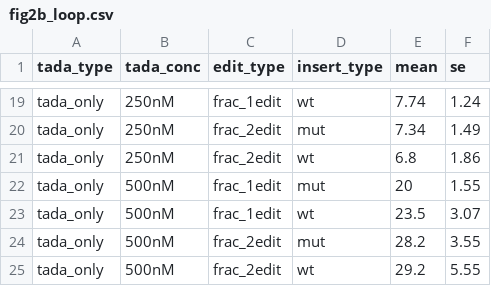
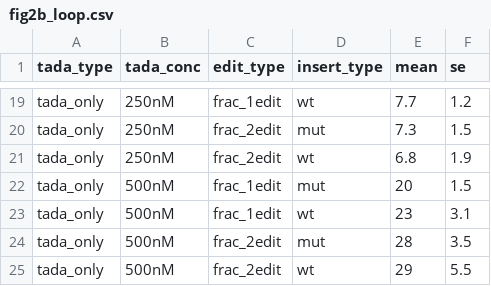
Before and after one commit to rasilab/bakker_2025, a CSV file: analysis/boxb_in_vitro_sequencing/tables/fig2b_loop.csv, drawn as a sheet; only a part is shown, gaps mark what is left out; the diff covers the shown part only; the diff names each change by its address in the sheet, - before the commit and + after, or states it on an @@ line.

```diff
--- a/analysis/boxb_in_vitro_sequencing/tables/fig2b_loop.csv
+++ b/analysis/boxb_in_vitro_sequencing/tables/fig2b_loop.csv
-E19 (mean): 7.74
+E19 (mean): 7.7
-F19 (se): 1.24
+F19 (se): 1.2
-E20 (mean): 7.34
+E20 (mean): 7.3
-F20 (se): 1.49
+F20 (se): 1.5
-F21 (se): 1.86
+F21 (se): 1.9
-F22 (se): 1.55
+F22 (se): 1.5
-E23 (mean): 23.5
+E23 (mean): 23
-F23 (se): 3.07
+F23 (se): 3.1
-E24 (mean): 28.2
+E24 (mean): 28
-F24 (se): 3.55
+F24 (se): 3.5
-E25 (mean): 29.2
+E25 (mean): 29
-F25 (se): 5.55
+F25 (se): 5.5
```
Also changed, not shown: 32 edited cells elsewhere in this file, analysis/boxb_in_vitro_sequencing/tables/fig2b_recorder.csv, 12 other files.
